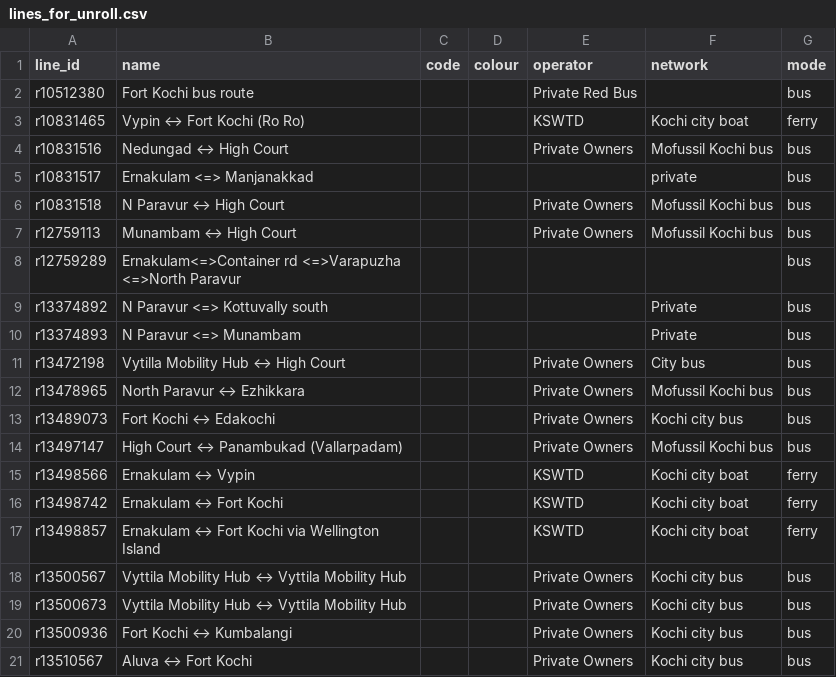
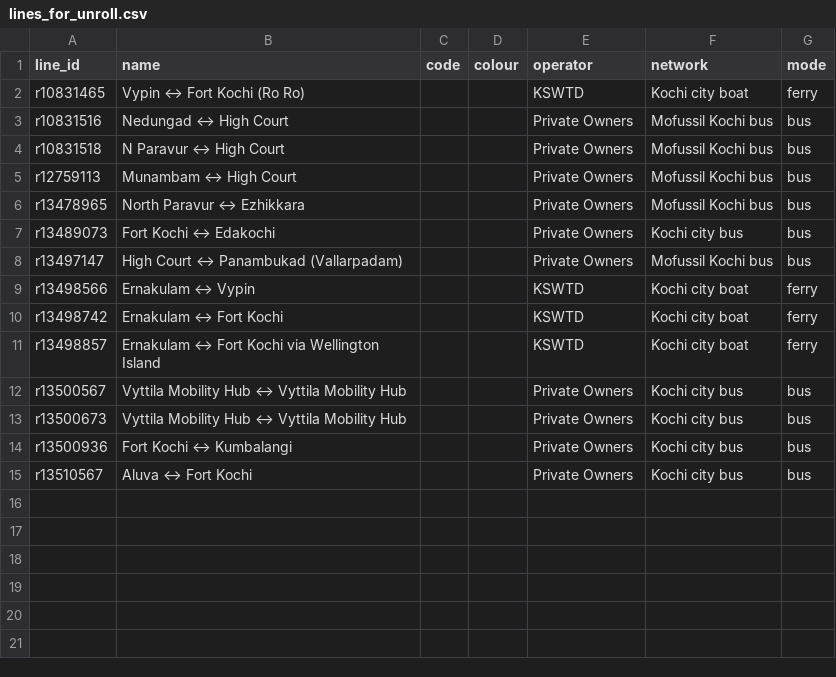
Before and after one commit to Jungle-Bus/KochiTransport_exports_ci, a CSV file: lines_for_unroll.csv, drawn as a sheet.

```diff
--- a/lines_for_unroll.csv
+++ b/lines_for_unroll.csv
@@ -1,12 +1,6 @@
 line_id,name,code,colour,operator,network,mode
-r10512380,Fort Kochi bus route,,,Private Red Bus,,bus
 r10831465,Vypin ↔ Fort Kochi (Ro Ro),,,KSWTD,Kochi city boat,ferry
 r10831516,Nedungad ↔ High Court,,,Private Owners,Mofussil Kochi bus,bus
-r10831517,Ernakulam <=> Manjanakkad,,,,private,bus
 r10831518,N Paravur ↔ High Court,,,Private Owners,Mofussil Kochi bus,bus
 r12759113,Munambam ↔ High Court,,,Private Owners,Mofussil Kochi bus,bus
-r12759289,Ernakulam<=>Container rd <=>Varapuzha <=>North Paravur,,,,,bus
-r13374892,N Paravur <=> Kottuvally south,,,,Private,bus
-r13374893,N Paravur <=> Munambam,,,,Private,bus
-r13472198,Vytilla Mobility Hub ↔ High Court,,,Private Owners,City bus,bus
 r13478965,North Paravur ↔ Ezhikkara,,,Private Owners,Mofussil Kochi bus,bus
```
Also changed, not shown: line_routes.csv, route_stops.csv, 17 other files.
